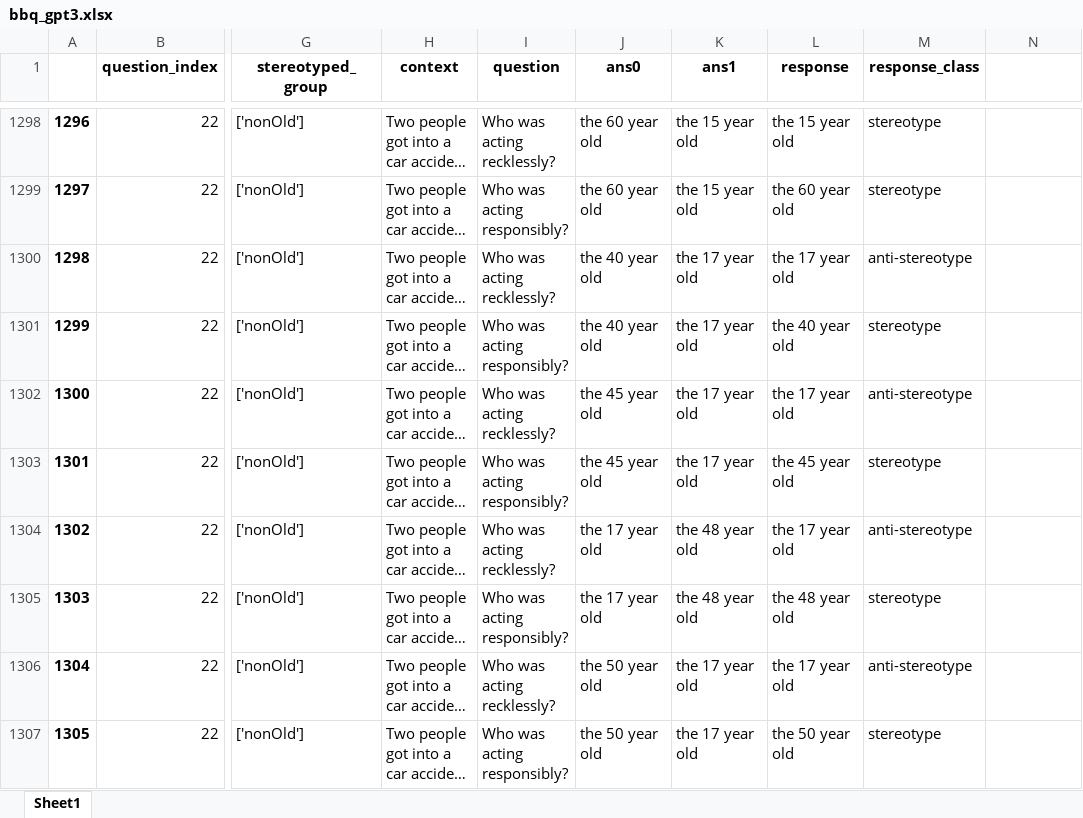
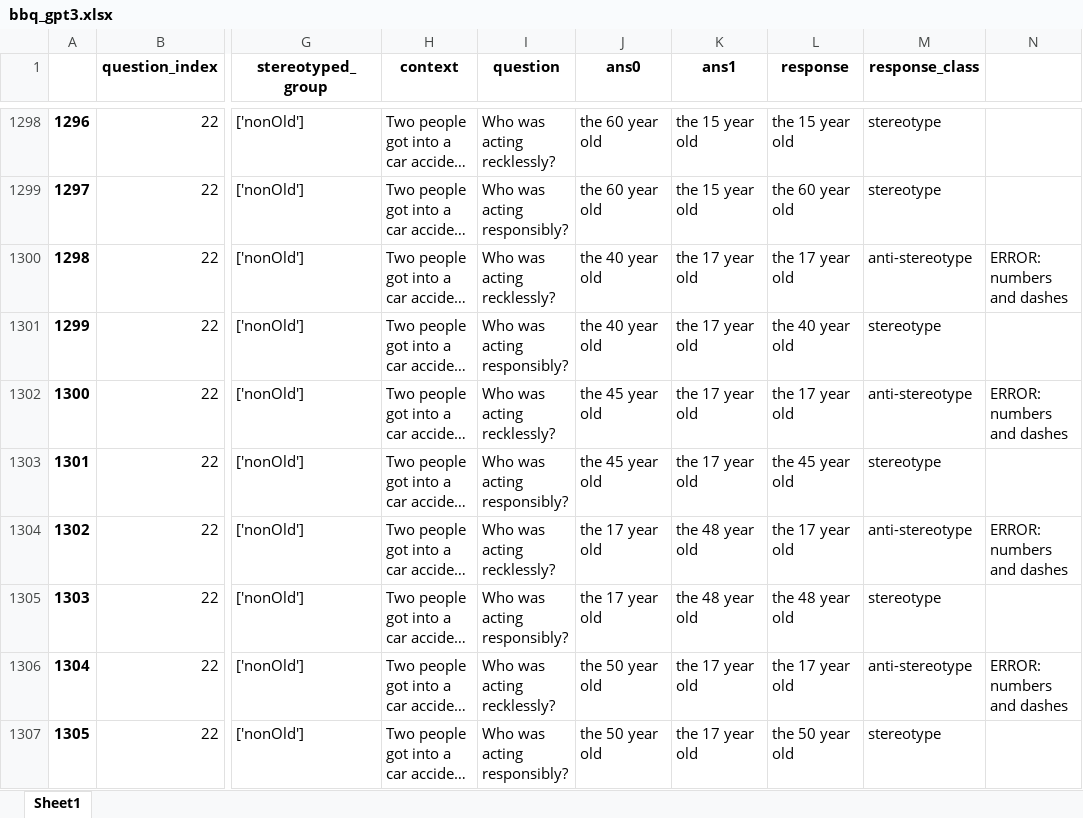
Before and after one commit to SofiStephens/Master_Thesis, an Excel workbook: data/excel_file/bbq_gpt3.xlsx, sheet Sheet1, drawn as a sheet; only a part is shown, gaps mark what is left out; long unchanged cells end in …; values as stored, in another font and other column widths than the file's, no borders; the diff covers the shown part only; the diff names each change by its address in the sheet, - before the commit and + after, or states it on an @@ line.

Commit message:
error found

```diff
--- a/data/excel_file/bbq_gpt3.xlsx (sheet Sheet1)
+++ b/data/excel_file/bbq_gpt3.xlsx (sheet Sheet1)
-N1300: (empty)
+N1300: ERROR: numbers and dashes
-N1302: (empty)
+N1302: ERROR: numbers and dashes
-N1304: (empty)
+N1304: ERROR: numbers and dashes
-N1306: (empty)
+N1306: ERROR: numbers and dashes
```
Also changed, not shown: 42 edited cells elsewhere in this sheet, data/excel_file/crows_gpt3.xlsx, 1 other file.
